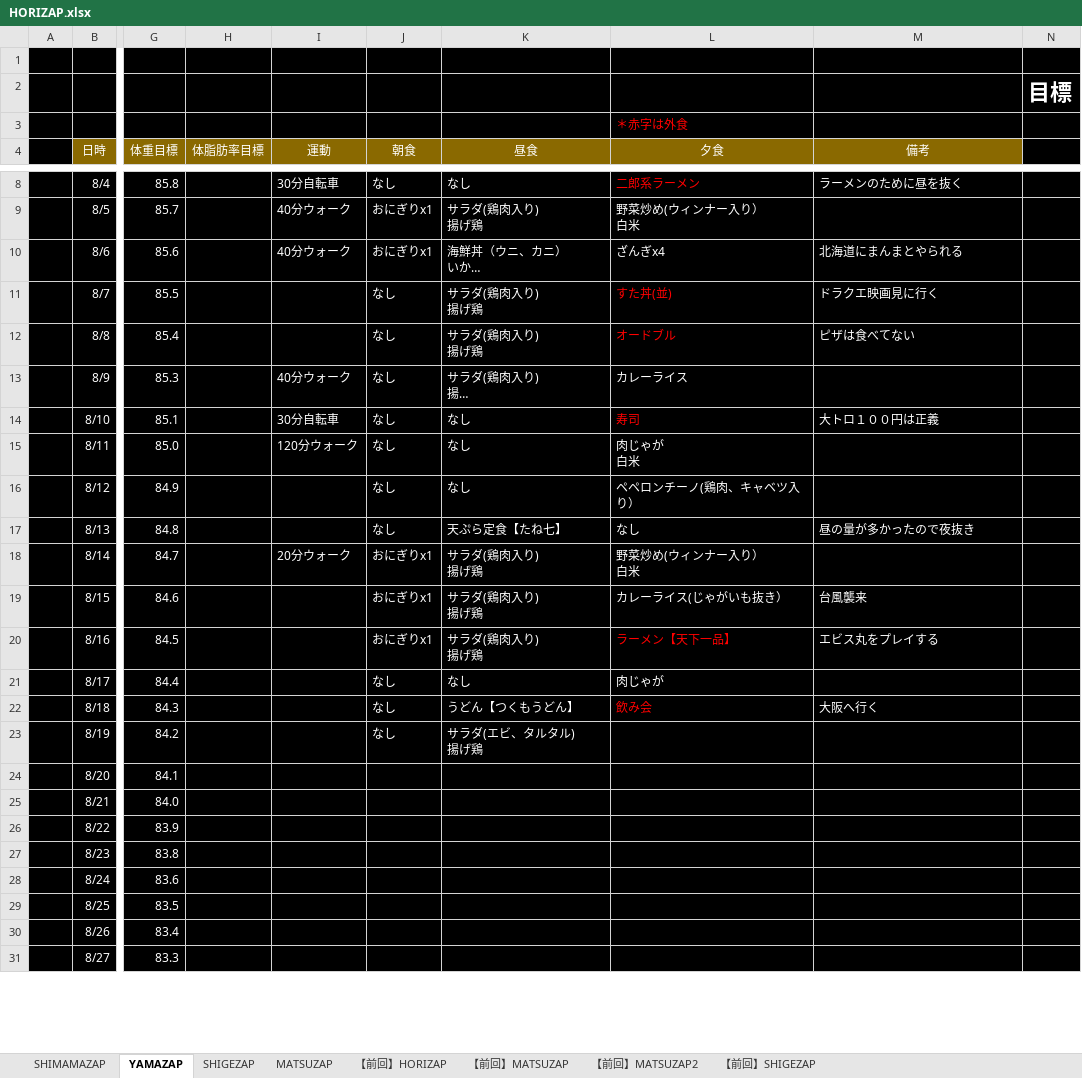
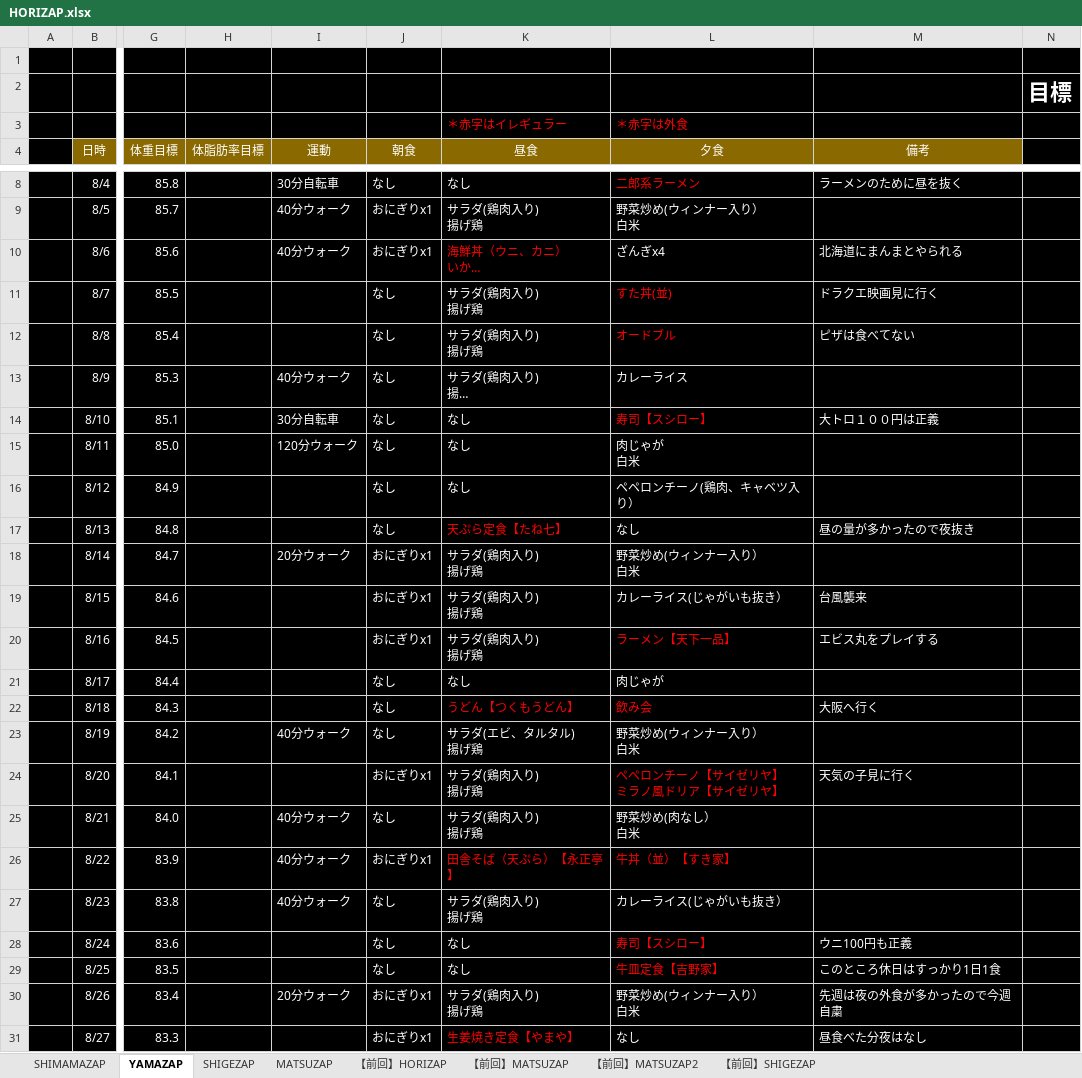
Before and after one commit to GS-Shigenaga/HORIZAP, an Excel workbook: HORIZAP.xlsx, sheet YAMAZAP, drawn as a sheet; only a part is shown, gaps mark what is left out; long unchanged cells end in …; values as stored, in another font and other column widths than the file's, no borders; charts and pictures not drawn; ↵ is a line break in a cell; the diff covers the shown part only; the diff names each change by its address in the sheet, - before the commit and + after, or states it on an @@ line.

Commit message:
外食増えがちな気がする

```diff
--- a/HORIZAP.xlsx (sheet YAMAZAP)
+++ b/HORIZAP.xlsx (sheet YAMAZAP)
-K3 (昼食): (empty)
+K3 (昼食): ＊赤字はイレギュラー
-K10 text colour: #FFFFFF
+K10 text colour: #FF0000
-L14 (夕食): 寿司
+L14 (夕食): 寿司【スシロー】
-K17 text colour: #FFFFFF
+K17 text colour: #FF0000
-K22 text colour: #FFFFFF
+K22 text colour: #FF0000
-I23 (運動): (empty)
+I23 (運動): 40分ウォーク
-L23 (夕食): (empty)
+L23 (夕食): 野菜炒め(ウィンナー入り） ↵ 白米
-J24 (朝食): (empty)
+J24 (朝食): おにぎりx1
-K24:K25 (昼食): (empty)
+K24:K25 (昼食): サラダ(鶏肉入り) ↵ 揚げ鶏
-L24 (夕食): (empty)
+L24 (夕食): ペペロンチーノ【サイゼリヤ】 ↵ ミラノ風ドリア【サイゼリヤ】
-M24 (備考): (empty)
+M24 (備考): 天気の子見に行く
-I25:I27 (運動): (empty)
+I25:I27 (運動): 40分ウォーク
-J25 (朝食): (empty)
+J25 (朝食): なし
-L25 (夕食): (empty)
+L25 (夕食): 野菜炒め(肉なし） ↵ 白米
-J26 (朝食): (empty)
+J26 (朝食): おにぎりx1
-K26 (昼食): (empty)
+K26 (昼食): 田舎そば（天ぷら）【永正亭】
-L26 (夕食): (empty)
+L26 (夕食): 牛丼（並）【すき家】
-J27:J29 (朝食): (empty)
+J27:J29 (朝食): なし
-K27 (昼食): (empty)
+K27 (昼食): サラダ(鶏肉入り) ↵ 揚げ鶏
-L27 (夕食): (empty)
+L27 (夕食): カレーライス(じゃがいも抜き）
-K28:K29 (昼食): (empty)
+K28:K29 (昼食): なし
-L28 (夕食): (empty)
+L28 (夕食): 寿司【スシロー】
-M28 (備考): (empty)
+M28 (備考): ウニ100円も正義
-L29 (夕食): (empty)
+L29 (夕食): 牛皿定食【吉野家】
-M29 (備考): (empty)
+M29 (備考): このところ休日はすっかり1日1食
-I30 (運動): (empty)
+I30 (運動): 20分ウォーク
-J30:J31 (朝食): (empty)
+J30:J31 (朝食): おにぎりx1
-K30 (昼食): (empty)
+K30 (昼食): サラダ(鶏肉入り) ↵ 揚げ鶏
-L30 (夕食): (empty)
+L30 (夕食): 野菜炒め(ウィンナー入り） ↵ 白米
-M30 (備考): (empty)
+M30 (備考): 先週は夜の外食が多かったので今週自粛
-K31 (昼食): (empty)
+K31 (昼食): 生姜焼き定食【やまや】
-L31 (夕食): (empty)
+L31 (夕食): なし
-M31 (備考): (empty)
+M31 (備考): 昼食べた分夜はなし
```
Also changed, not shown: 20 edited cells elsewhere in this sheet, charts or pictures.
